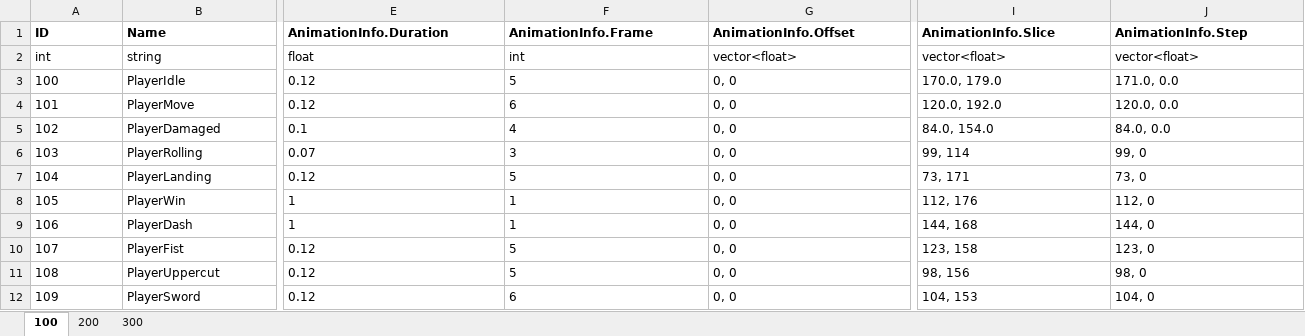
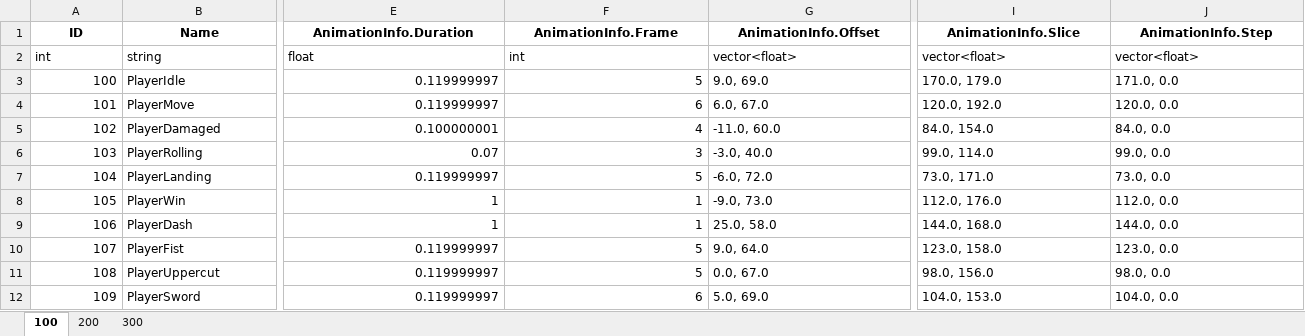
Before and after one commit to DJMAXJOAA/WinAPIProject, an Excel workbook: Output/bin/content/data/DataBase.xlsx, sheet 100, drawn as a sheet; only a part is shown, gaps mark what is left out; values as stored, in another font and other column widths than the file's, no borders; the diff covers the shown part only; the diff names each change by its address in the sheet, - before the commit and + after, or states it on an @@ line.

```diff
--- a/Output/bin/content/data/DataBase.xlsx (sheet 100)
+++ b/Output/bin/content/data/DataBase.xlsx (sheet 100)
-A1:J1 alignment: left
+A1:J1 alignment: center
-A3:A12 alignment: left
+A3:A12 alignment: right
-E3:E4 (AnimationInfo.Duration): 0.12
+E3:E4 (AnimationInfo.Duration): 0.119999997
-E3:F12 alignment: left
+E3:F12 alignment: right
-G3 (AnimationInfo.Offset): 0, 0
+G3 (AnimationInfo.Offset): 9.0, 69.0
-G4 (AnimationInfo.Offset): 0, 0
+G4 (AnimationInfo.Offset): 6.0, 67.0
-E5 (AnimationInfo.Duration): 0.1
+E5 (AnimationInfo.Duration): 0.100000001
-G5 (AnimationInfo.Offset): 0, 0
+G5 (AnimationInfo.Offset): -11.0, 60.0
-G6 (AnimationInfo.Offset): 0, 0
+G6 (AnimationInfo.Offset): -3.0, 40.0
-I6 (AnimationInfo.Slice): 99, 114
+I6 (AnimationInfo.Slice): 99.0, 114.0
-J6 (AnimationInfo.Step): 99, 0
+J6 (AnimationInfo.Step): 99.0, 0.0
-E7 (AnimationInfo.Duration): 0.12
+E7 (AnimationInfo.Duration): 0.119999997
-G7 (AnimationInfo.Offset): 0, 0
+G7 (AnimationInfo.Offset): -6.0, 72.0
-I7 (AnimationInfo.Slice): 73, 171
+I7 (AnimationInfo.Slice): 73.0, 171.0
-J7 (AnimationInfo.Step): 73, 0
+J7 (AnimationInfo.Step): 73.0, 0.0
-G8 (AnimationInfo.Offset): 0, 0
+G8 (AnimationInfo.Offset): -9.0, 73.0
-I8 (AnimationInfo.Slice): 112, 176
+I8 (AnimationInfo.Slice): 112.0, 176.0
-J8 (AnimationInfo.Step): 112, 0
+J8 (AnimationInfo.Step): 112.0, 0.0
-G9 (AnimationInfo.Offset): 0, 0
+G9 (AnimationInfo.Offset): 25.0, 58.0
-I9 (AnimationInfo.Slice): 144, 168
+I9 (AnimationInfo.Slice): 144.0, 168.0
-J9 (AnimationInfo.Step): 144, 0
+J9 (AnimationInfo.Step): 144.0, 0.0
-E10:E12 (AnimationInfo.Duration): 0.12
+E10:E12 (AnimationInfo.Duration): 0.119999997
-G10 (AnimationInfo.Offset): 0, 0
+G10 (AnimationInfo.Offset): 9.0, 64.0
-I10 (AnimationInfo.Slice): 123, 158
+I10 (AnimationInfo.Slice): 123.0, 158.0
-J10 (AnimationInfo.Step): 123, 0
+J10 (AnimationInfo.Step): 123.0, 0.0
-G11 (AnimationInfo.Offset): 0, 0
+G11 (AnimationInfo.Offset): 0.0, 67.0
-I11 (AnimationInfo.Slice): 98, 156
+I11 (AnimationInfo.Slice): 98.0, 156.0
-J11 (AnimationInfo.Step): 98, 0
+J11 (AnimationInfo.Step): 98.0, 0.0
-G12 (AnimationInfo.Offset): 0, 0
+G12 (AnimationInfo.Offset): 5.0, 69.0
-I12 (AnimationInfo.Slice): 104, 153
+I12 (AnimationInfo.Slice): 104.0, 153.0
-J12 (AnimationInfo.Step): 104, 0
+J12 (AnimationInfo.Step): 104.0, 0.0
```
Also changed, not shown: 1 added row, 69 edited cells and cell formats elsewhere in this sheet, sheet 300, sheet 200, 33 other files.
